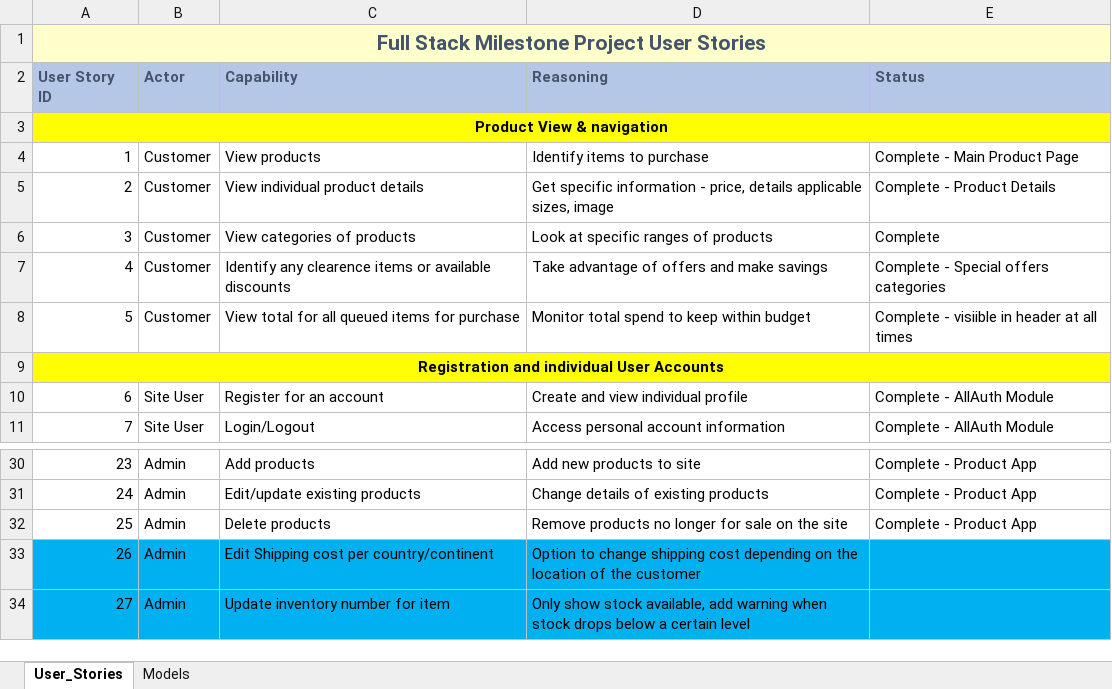
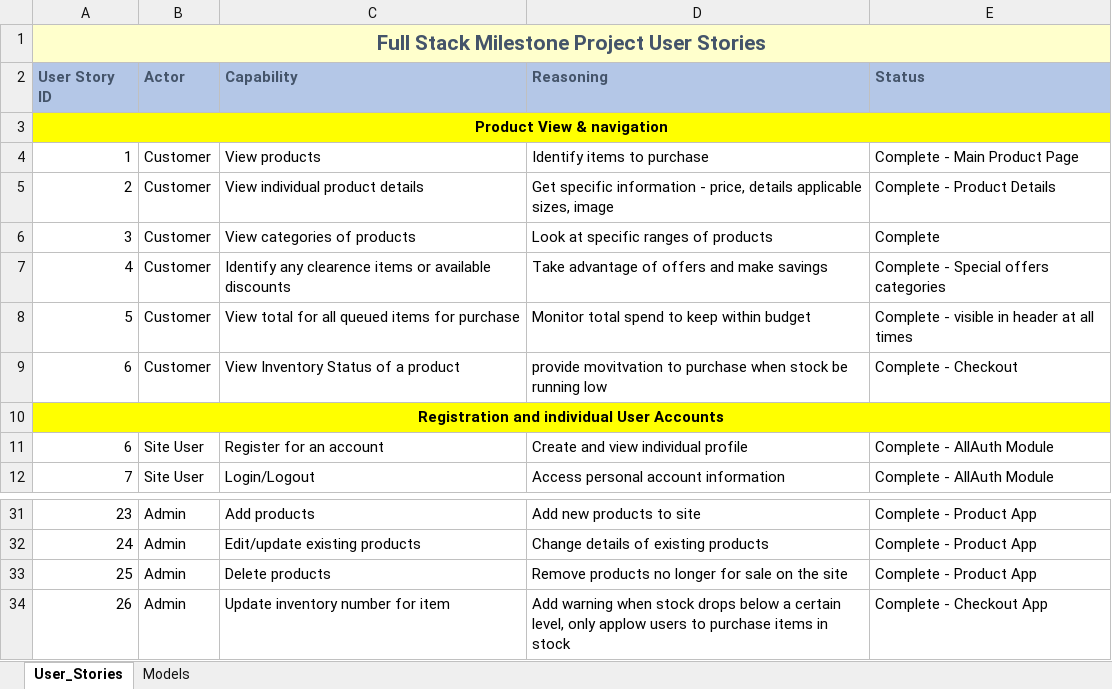
Before and after one commit to damien-meere/full_stack_milestone, an Excel workbook: documentation/user_stories_models_v2.xlsx, sheet User_Stories, drawn as a sheet; only a part is shown, gaps mark what is left out; values as stored, in another font and other column widths than the file's, no borders; removed rows and columns are numbered as before the commit, all else as after; the diff names each change by its address in the sheet, - before the commit and + after, or states it on an @@ line.

Commit message:
updated font style in content, created initial Product Review Model

```diff
--- a/documentation/user_stories_models_v2.xlsx (sheet User_Stories)
+++ b/documentation/user_stories_models_v2.xlsx (sheet User_Stories)
-E8 (Status): Complete - visiible in header at all times
+E8 (Status): Complete - visible in header at all times
+row 9: 6 | Customer | View Inventory Status of a product | provide movitvation to purchase when stock be running low | Complete - Checkout
-A34:E34 fill: #00B0F0
+A34:E34 fill: none
-C34 (Capability): Edit Shipping cost per country/continent
+C34 (Capability): Update inventory number for item
-D34 (Reasoning): Option to change shipping cost depending on the location of the customer
+D34 (Reasoning): Add warning when stock drops below a certain level, only applow users to purchase items in stock
-E34 (Status): (empty)
+E34 (Status): Complete - Checkout App
-row 34: 27 | Admin | Update inventory number for item | Only show stock available, add warning when stock drops below a certain level
```
Also changed, not shown: sheet Models, 4 other files.
